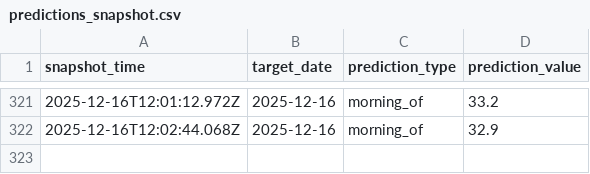
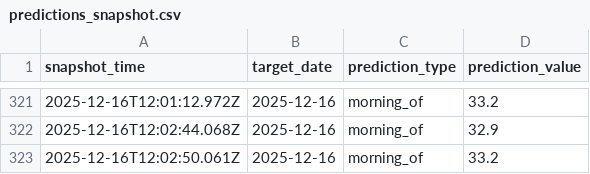
Before and after one commit to hwaheed13/nws-forecast-logger, a CSV file: predictions_snapshot.csv, drawn as a sheet; only a part is shown, gaps mark what is left out; the diff names each change by its address in the sheet, - before the commit and + after, or states it on an @@ line.

Commit message:
Log morning_of prediction for 2025-12-16

```diff
--- a/predictions_snapshot.csv
+++ b/predictions_snapshot.csv
+row 323: 2025-12-16T12:02:50.061Z | 2025-12-16 | morning_of | 33.2
```
